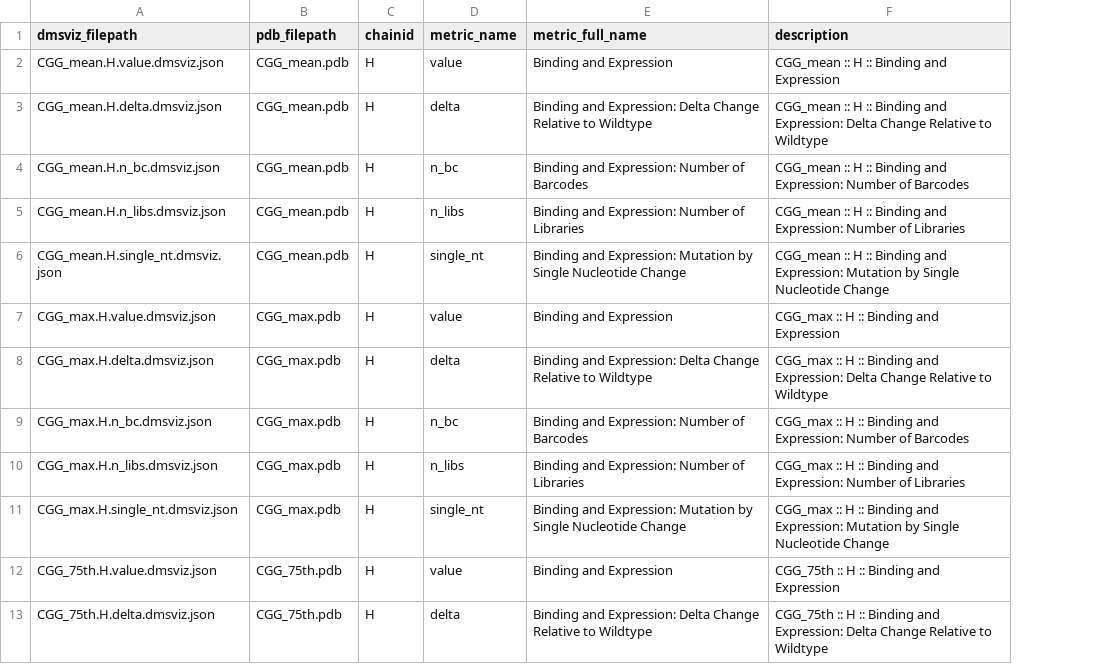
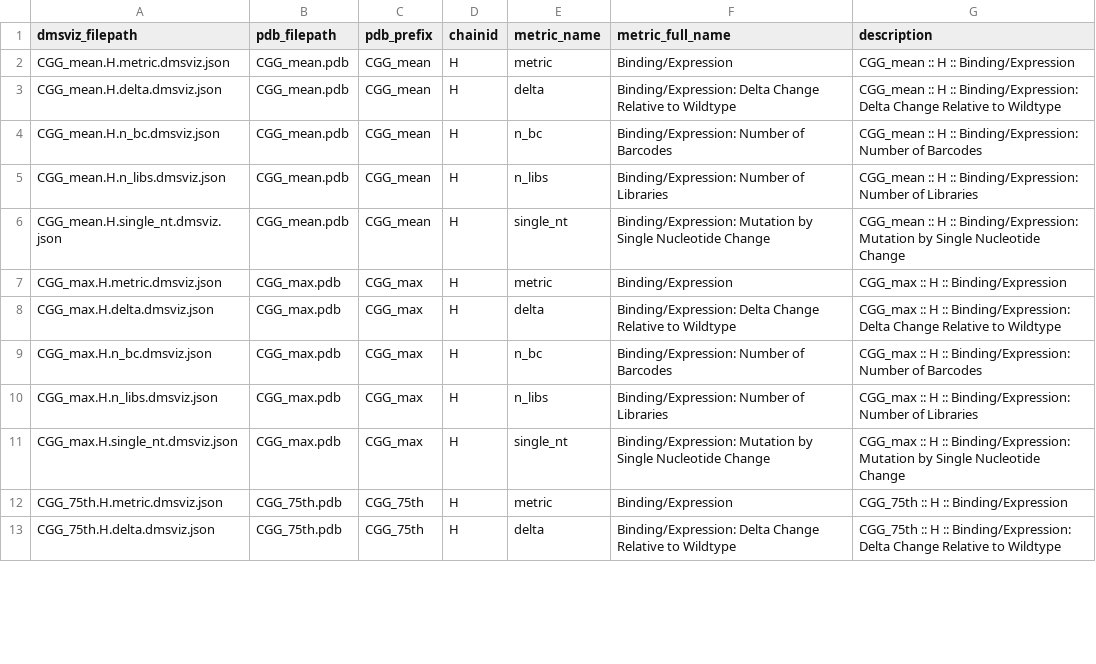
Before and after one commit to davidrich27/gcreplay-viz, a CSV file: data/metadata/summary.csv, drawn as a sheet; only a part is shown; addresses are those after the commit; the diff covers the shown part only; the diff names each change by its address in the sheet, - before the commit and + after, or states it on an @@ line.

Commit message:
update to pipeline and jsons

```diff
--- a/data/metadata/summary.csv
+++ b/data/metadata/summary.csv
+column C (pdb_prefix), rows 2-13: CGG_mean | CGG_mean | CGG_mean | CGG_mean | CGG_mean | CGG_max | CGG_max | CGG_max | CGG_max | CGG_max | CGG_75th | CGG_75th
-A2 (dmsviz_filepath): CGG_mean.H.value.dmsviz.json
+A2 (dmsviz_filepath): CGG_mean.H.metric.dmsviz.json
-E2 (metric_name): value
+E2 (metric_name): metric
-F2 (metric_full_name): Binding and Expression
+F2 (metric_full_name): Binding/Expression
-G2 (description): CGG_mean :: H :: Binding and Expression
+G2 (description): CGG_mean :: H :: Binding/Expression
-F3 (metric_full_name): Binding and Expression: Delta Change…
+F3 (metric_full_name): Binding/Expression: Delta Change…
-G3 (description): …H :: Binding and Expression: Delta Change…
+G3 (description): …H :: Binding/Expression: Delta Change…
-F4 (metric_full_name): Binding and Expression: Number of Barcodes
+F4 (metric_full_name): Binding/Expression: Number of Barcodes
-G4 (description): …H :: Binding and Expression: Number of…
+G4 (description): …H :: Binding/Expression: Number of…
-F5 (metric_full_name): Binding and Expression: Number of Libraries
+F5 (metric_full_name): Binding/Expression: Number of Libraries
-G5 (description): …H :: Binding and Expression: Number of…
+G5 (description): …H :: Binding/Expression: Number of…
-F6 (metric_full_name): Binding and Expression: Mutation by…
+F6 (metric_full_name): Binding/Expression: Mutation by…
-G6 (description): …H :: Binding and Expression: Mutation by…
+G6 (description): …H :: Binding/Expression: Mutation by…
-A7 (dmsviz_filepath): CGG_max.H.value.dmsviz.json
+A7 (dmsviz_filepath): CGG_max.H.metric.dmsviz.json
-E7 (metric_name): value
+E7 (metric_name): metric
-F7 (metric_full_name): Binding and Expression
+F7 (metric_full_name): Binding/Expression
-G7 (description): CGG_max :: H :: Binding and Expression
+G7 (description): CGG_max :: H :: Binding/Expression
-F8 (metric_full_name): Binding and Expression: Delta Change…
+F8 (metric_full_name): Binding/Expression: Delta Change…
-G8 (description): …H :: Binding and Expression: Delta Change…
+G8 (description): …H :: Binding/Expression: Delta Change…
-F9 (metric_full_name): Binding and Expression: Number of Barcodes
+F9 (metric_full_name): Binding/Expression: Number of Barcodes
-G9 (description): …H :: Binding and Expression: Number of…
+G9 (description): …H :: Binding/Expression: Number of…
-F10 (metric_full_name): Binding and Expression: Number of Libraries
+F10 (metric_full_name): Binding/Expression: Number of Libraries
-G10 (description): …H :: Binding and Expression: Number of…
+G10 (description): …H :: Binding/Expression: Number of…
-F11 (metric_full_name): Binding and Expression: Mutation by…
+F11 (metric_full_name): Binding/Expression: Mutation by…
-G11 (description): …H :: Binding and Expression: Mutation by…
+G11 (description): …H :: Binding/Expression: Mutation by…
-A12 (dmsviz_filepath): CGG_75th.H.value.dmsviz.json
+A12 (dmsviz_filepath): CGG_75th.H.metric.dmsviz.json
-E12 (metric_name): value
+E12 (metric_name): metric
-F12 (metric_full_name): Binding and Expression
+F12 (metric_full_name): Binding/Expression
-G12 (description): CGG_75th :: H :: Binding and Expression
+G12 (description): CGG_75th :: H :: Binding/Expression
-F13 (metric_full_name): Binding and Expression: Delta Change…
+F13 (metric_full_name): Binding/Expression: Delta Change…
-G13 (description): …H :: Binding and Expression: Delta Change…
+G13 (description): …H :: Binding/Expression: Delta Change…
```
Also changed, not shown: 30 edited cells elsewhere in this file, 32 other files.
